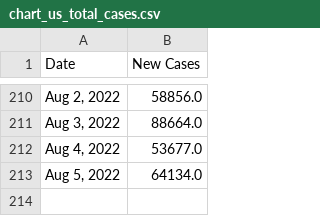
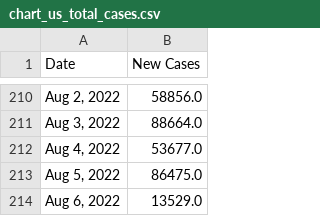
Before and after one commit to Pasin3ru/Tracking-COVID-19, a CSV file: _data/chart_us_total_cases.csv, drawn as a sheet; only a part is shown, gaps mark what is left out.

```diff
--- a/_data/chart_us_total_cases.csv
+++ b/_data/chart_us_total_cases.csv
@@ -212,2 +212,3 @@ Date,New Cases
 "Aug 4, 2022",53677.0
-"Aug 5, 2022",64134.0
+"Aug 5, 2022",86475.0
+"Aug 6, 2022",13529.0
```
Also changed, not shown: _data/chart_us_total_deaths.csv, 15 other files.
